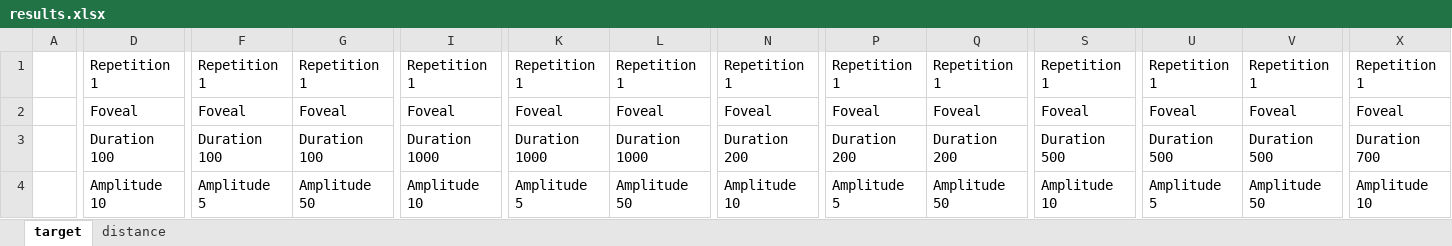
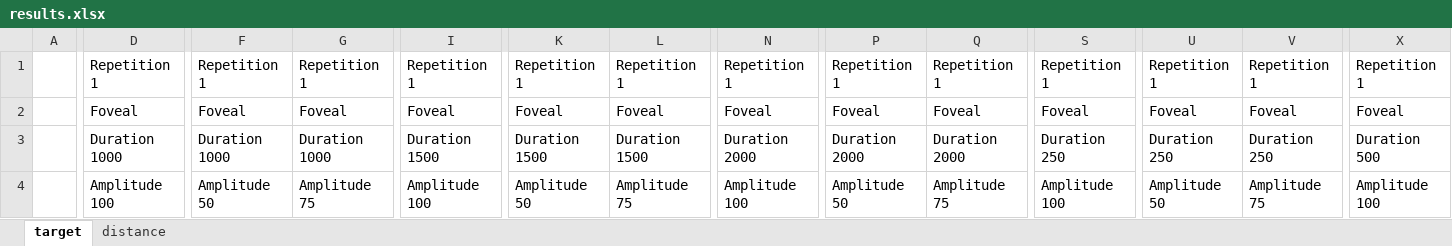
Before and after one commit to PerceptionStudy/Study1, an Excel workbook: Results/results.xlsx, sheet target, drawn as a sheet; only a part is shown, gaps mark what is left out; values as stored, in another font and other column widths than the file's, no borders; charts and pictures not drawn; the diff covers the shown part only; the diff names each change by its address in the sheet, - before the commit and + after, or states it on an @@ line.

```diff
--- a/Results/results.xlsx (sheet target)
+++ b/Results/results.xlsx (sheet target)
-D3: Duration 100
+D3: Duration 1000
-F3: Duration 100
+F3: Duration 1000
-G3: Duration 100
+G3: Duration 1000
-I3: Duration 1000
+I3: Duration 1500
-K3: Duration 1000
+K3: Duration 1500
-L3: Duration 1000
+L3: Duration 1500
-N3: Duration 200
+N3: Duration 2000
-P3: Duration 200
+P3: Duration 2000
-Q3: Duration 200
+Q3: Duration 2000
-S3: Duration 500
+S3: Duration 250
-U3: Duration 500
+U3: Duration 250
-V3: Duration 500
+V3: Duration 250
-X3: Duration 700
+X3: Duration 500
-D4: Amplitude 10
+D4: Amplitude 100
-F4: Amplitude 5
+F4: Amplitude 50
-G4: Amplitude 50
+G4: Amplitude 75
-I4: Amplitude 10
+I4: Amplitude 100
-K4: Amplitude 5
+K4: Amplitude 50
-L4: Amplitude 50
+L4: Amplitude 75
-N4: Amplitude 10
+N4: Amplitude 100
-P4: Amplitude 5
+P4: Amplitude 50
-Q4: Amplitude 50
+Q4: Amplitude 75
-S4: Amplitude 10
+S4: Amplitude 100
-U4: Amplitude 5
+U4: Amplitude 50
-V4: Amplitude 50
+V4: Amplitude 75
-X4: Amplitude 10
+X4: Amplitude 100
```
Also changed, not shown: 4 added rows, 4 removed rows and 293 edited cells elsewhere in this sheet, sheet distance, charts or pictures, 3 other files.
